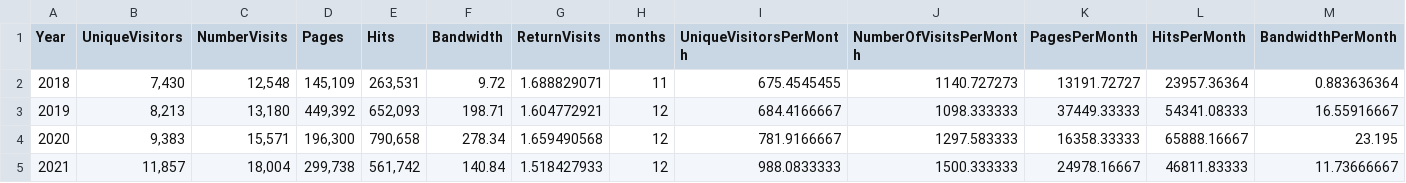
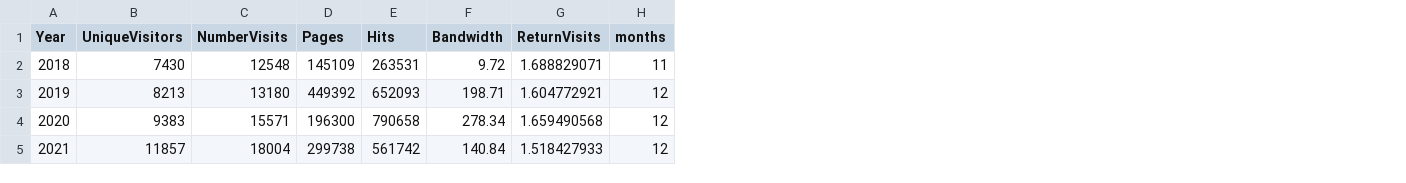
Before and after one commit to EuPathDB/ClinEpiWorkflow, a CSV file: Main/lib/R/Metrics/data/websiteUsage_awstats.csv, drawn as a sheet; the diff names each change by its address in the sheet, - before the commit and + after, or states it on an @@ line.

Commit message:
updated ClinEpi Projects Metrics Viz

```diff
--- a/Main/lib/R/Metrics/data/websiteUsage_awstats.csv
+++ b/Main/lib/R/Metrics/data/websiteUsage_awstats.csv
-column I (UniqueVisitorsPerMonth), rows 2-5: 675.4545455 | 684.4166667 | 781.9166667 | 988.0833333
-column J (NumberOfVisitsPerMonth), rows 2-5: 1140.727273 | 1098.333333 | 1297.583333 | 1500.333333
-column K (PagesPerMonth), rows 2-5: 13191.72727 | 37449.33333 | 16358.33333 | 24978.16667
-column L (HitsPerMonth), rows 2-5: 23957.36364 | 54341.08333 | 65888.16667 | 46811.83333
-column M (BandwidthPerMonth), rows 2-5: 0.883636364 | 16.55916667 | 23.195 | 11.73666667
-B2 (UniqueVisitors): 7,430
+B2 (UniqueVisitors): 7430
-C2 (NumberVisits): 12,548
+C2 (NumberVisits): 12548
-D2 (Pages): 145,109
+D2 (Pages): 145109
-E2 (Hits): 263,531
+E2 (Hits): 263531
-B3 (UniqueVisitors): 8,213
+B3 (UniqueVisitors): 8213
-C3 (NumberVisits): 13,180
+C3 (NumberVisits): 13180
-D3 (Pages): 449,392
+D3 (Pages): 449392
-E3 (Hits): 652,093
+E3 (Hits): 652093
-B4 (UniqueVisitors): 9,383
+B4 (UniqueVisitors): 9383
-C4 (NumberVisits): 15,571
+C4 (NumberVisits): 15571
-D4 (Pages): 196,300
+D4 (Pages): 196300
-E4 (Hits): 790,658
+E4 (Hits): 790658
-B5 (UniqueVisitors): 11,857
+B5 (UniqueVisitors): 11857
-C5 (NumberVisits): 18,004
+C5 (NumberVisits): 18004
-D5 (Pages): 299,738
+D5 (Pages): 299738
-E5 (Hits): 561,742
+E5 (Hits): 561742
```
Also changed, not shown: 24 other files.
